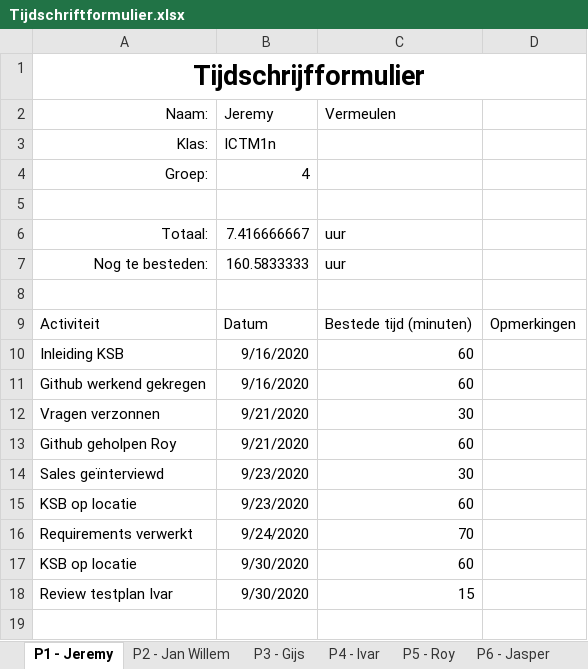
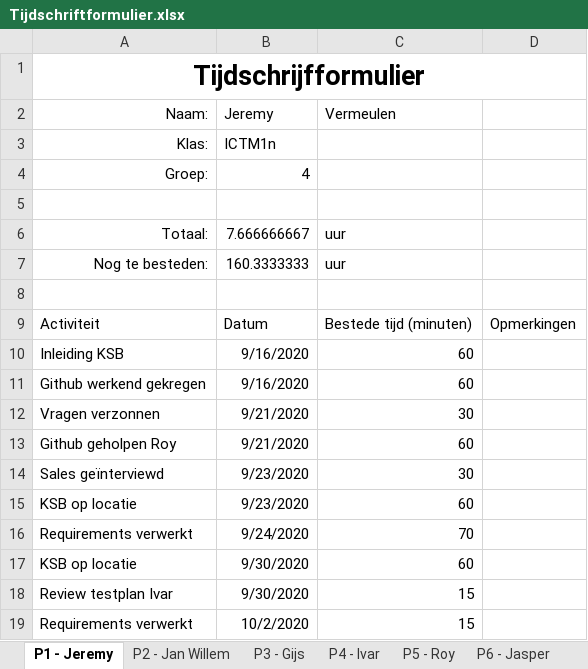
Before and after one commit to thesmallwan123/NerdyGadgets, an Excel workbook: Documenten/Tijdschriftformulier.xlsx, sheet P1 - Jeremy, drawn as a sheet; values as stored, in another font and other column widths than the file's, no borders; table styles not drawn; the diff names each change by its address in the sheet, - before the commit and + after, or states it on an @@ line.

```diff
--- a/Documenten/Tijdschriftformulier.xlsx (sheet P1 - Jeremy)
+++ b/Documenten/Tijdschriftformulier.xlsx (sheet P1 - Jeremy)
-B6 (Jeremy): 7.416666667
+B6 (Jeremy): 7.666666667
-B7 (Jeremy): 160.5833333
+B7 (Jeremy): 160.3333333
+row 19: Requirements verwerkt | 10/2/2020 | 15
```
Also changed, not shown: sheet P5 - Roy, sheet P4 - Ivar, sheet P2 - Jan Willem, sheet P6 - Jasper, 1 other file.
